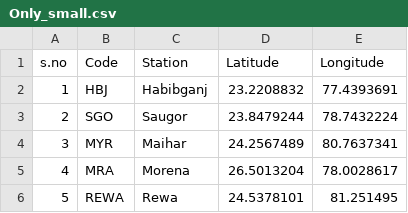
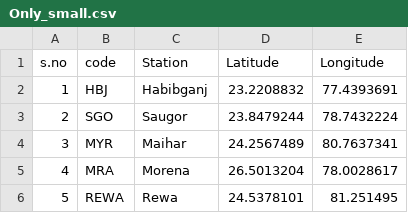
Before and after one commit to Shivansh-soni1/find_nearest_station, a CSV file: Only_small.csv, drawn as a sheet; only a part is shown.

Commit message:
train

```diff
--- a/Only_small.csv
+++ b/Only_small.csv
@@ -1,2 +1,2 @@
-s.no,Code,Station,Latitude,Longitude
+s.no,code,Station,Latitude,Longitude
 1,HBJ,Habibganj,23.2208832,77.4393691
```
